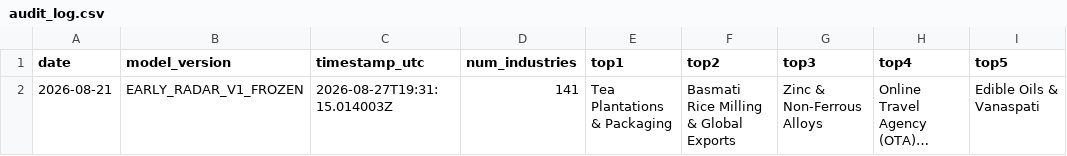
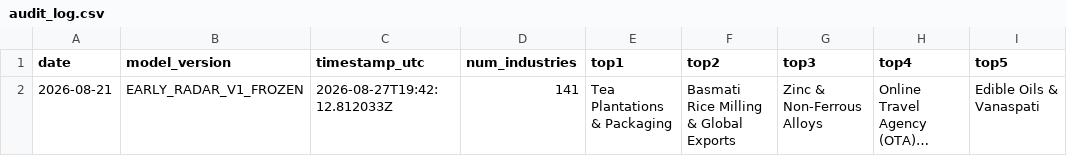
Before and after one commit to atharvajamkhandi-max/NorthFlow, a CSV file: research/prospective_validation/audit_log.csv, drawn as a sheet; only a part is shown; long unchanged cells end in …; the diff names each change by its address in the sheet, - before the commit and + after, or states it on an @@ line.

```diff
--- a/research/prospective_validation/audit_log.csv
+++ b/research/prospective_validation/audit_log.csv
-C2 (timestamp_utc): 2026-08-27T19:31:15.014003Z
+C2 (timestamp_utc): 2026-08-27T19:42:12.812033Z
```
Also changed, not shown: 3 other files.
